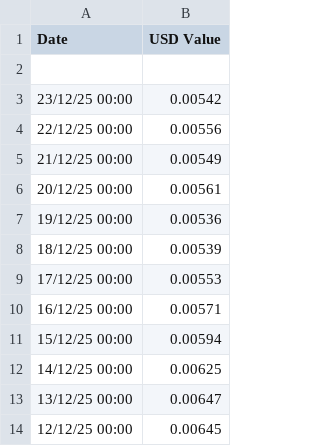
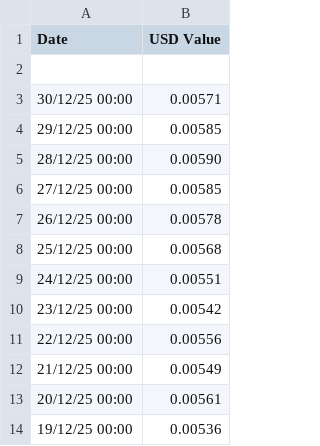
Before and after one commit to Ocnrb/Streamr-deCentral, a CSV file: data/DATAHistoricalPrice.csv, drawn as a sheet; only a part is shown; the shorter side is filled out with more unchanged rows; the diff names each change by its address in the sheet, - before the commit and + after, or states it on an @@ line.

Commit message:
Update DATAHistoricalPrice.csv

```diff
--- a/data/DATAHistoricalPrice.csv
+++ b/data/DATAHistoricalPrice.csv
+row 3: 30/12/25 00:00 | 0.00571
+row 4: 29/12/25 00:00 | 0.00585
+row 5: 28/12/25 00:00 | 0.00590
+row 6: 27/12/25 00:00 | 0.00585
+row 7: 26/12/25 00:00 | 0.00578
+row 8: 25/12/25 00:00 | 0.00568
+row 9: 24/12/25 00:00 | 0.00551
```
